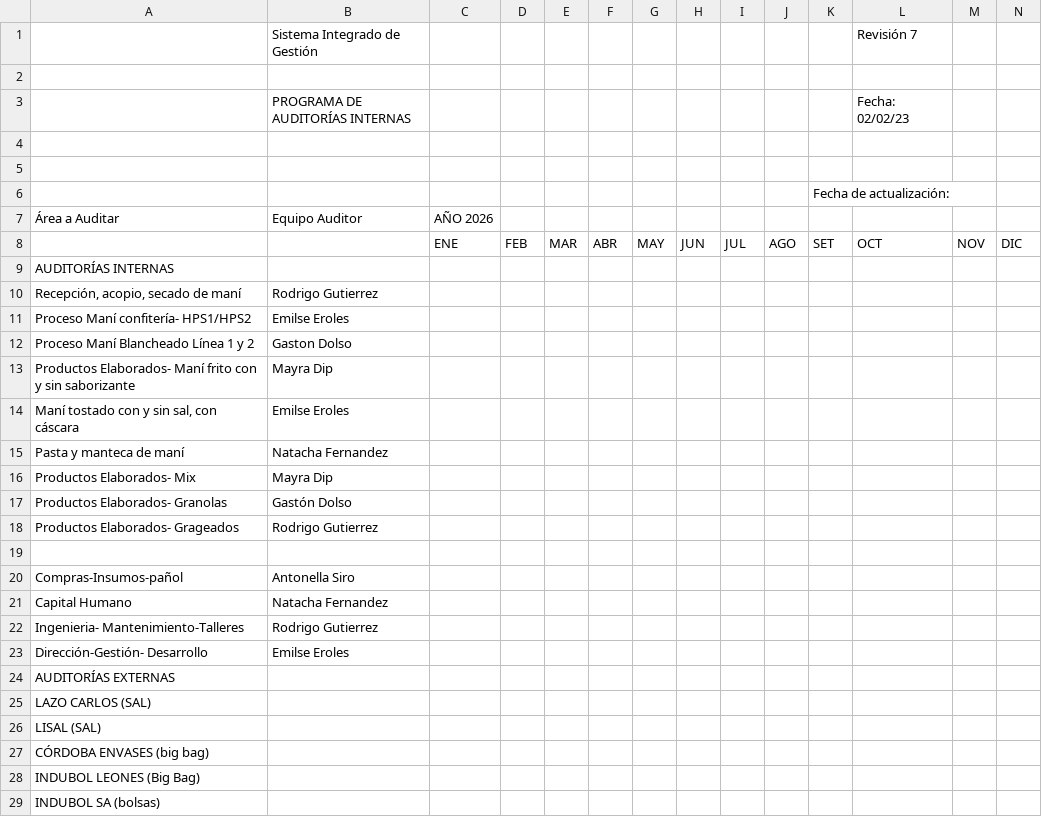
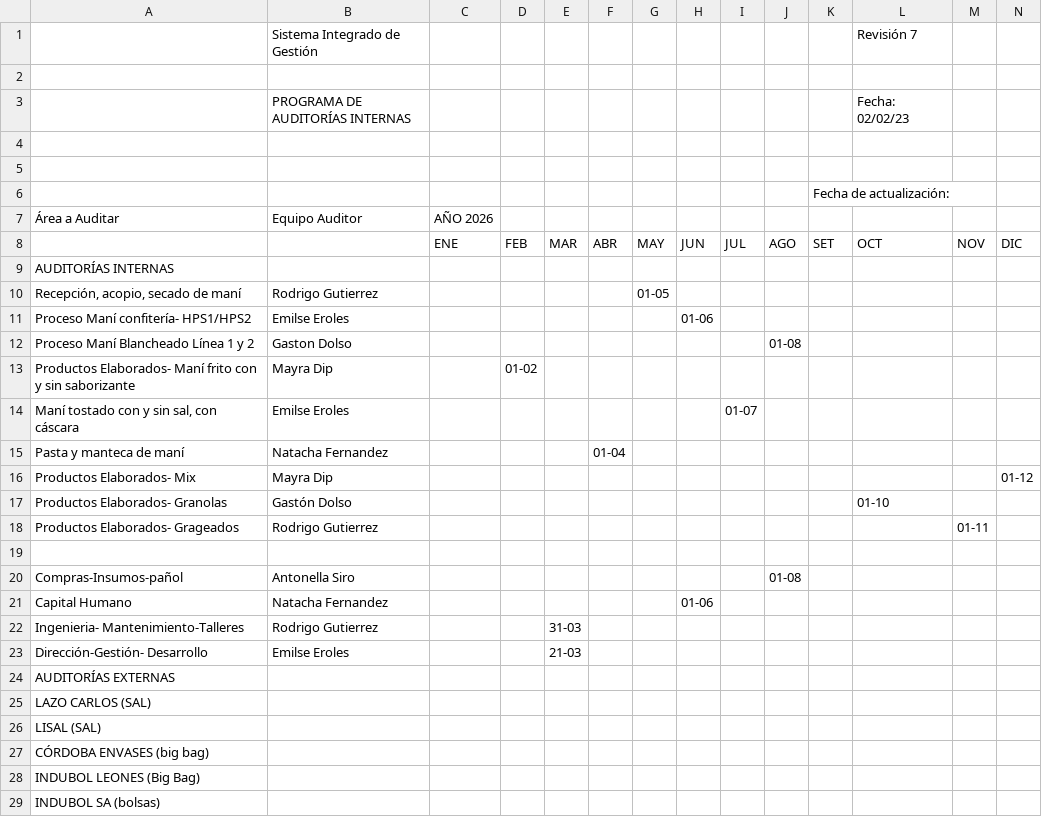
Before and after one commit to rgutierrez-ADG/calendario-auditoria-2026, a CSV file: R-SIG-AU 01 PROGRAMA DE AUDITORIAS INTERNAS 26-07-21.xlsx - 2026.csv, drawn as a sheet; only a part is shown; the diff names each change by its address in the sheet, - before the commit and + after, or states it on an @@ line.

Commit message:
Update R-SIG-AU 01 PROGRAMA DE AUDITORIAS INTERNAS 26-07-21.xlsx - 2026.csv

```diff
--- a/R-SIG-AU 01 PROGRAMA DE AUDITORIAS INTERNAS 26-07-21.xlsx - 2026.csv
+++ b/R-SIG-AU 01 PROGRAMA DE AUDITORIAS INTERNAS 26-07-21.xlsx - 2026.csv
-G10: (empty)
+G10: 01-05
-H11: (empty)
+H11: 01-06
-J12: (empty)
+J12: 01-08
-D13: (empty)
+D13: 01-02
-I14: (empty)
+I14: 01-07
-F15: (empty)
+F15: 01-04
-N16: (empty)
+N16: 01-12
-L17: (empty)
+L17: 01-10
-M18: (empty)
+M18: 01-11
-J20: (empty)
+J20: 01-08
-H21: (empty)
+H21: 01-06
-E22: (empty)
+E22: 31-03
-E23: (empty)
+E23: 21-03
```
